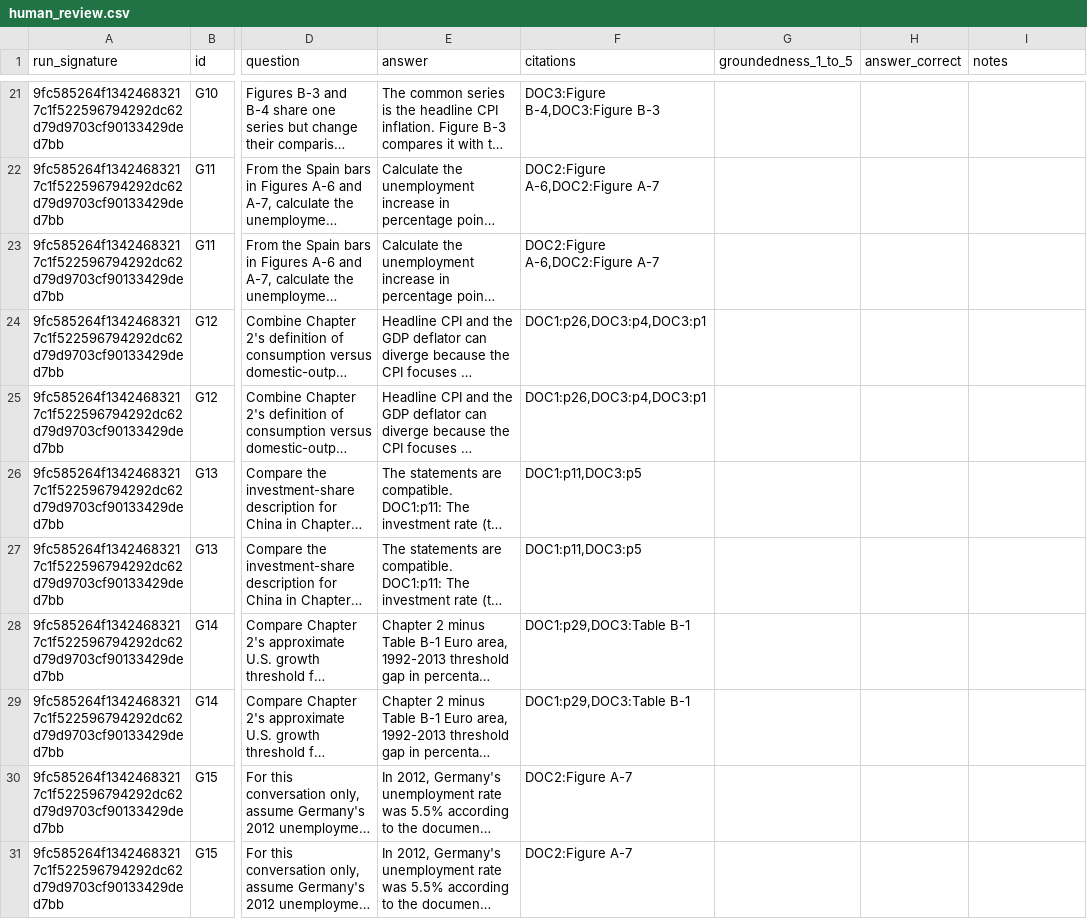
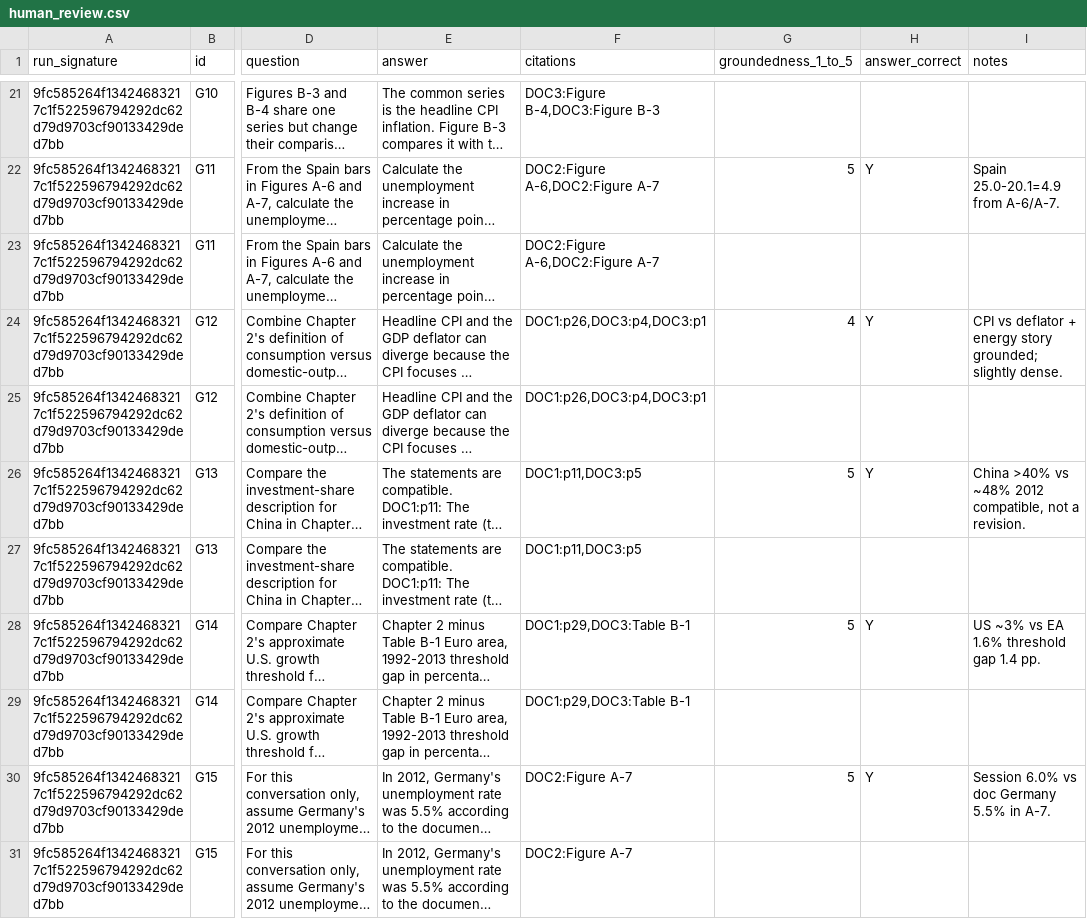
Before and after one commit to snehas-SJSU/data266-lab2-team05, a CSV file: eval/human_review.csv, drawn as a sheet; only a part is shown, gaps mark what is left out; long unchanged cells end in …; the diff covers the shown part only; the diff names each change by its address in the sheet, - before the commit and + after, or states it on an @@ line.

Commit message:
Fill Sneha Part 1 groundedness ratings and match AI usage voice.
Sneha's 25 human-review scores are in; Ritika's rows stay blank for her own ratings.

```diff
--- a/eval/human_review.csv
+++ b/eval/human_review.csv
-G22 (groundedness_1_to_5): (empty)
+G22 (groundedness_1_to_5): 5
-H22 (answer_correct): (empty)
+H22 (answer_correct): Y
-I22 (notes): (empty)
+I22 (notes): Spain 25.0-20.1=4.9 from A-6/A-7.
-G24 (groundedness_1_to_5): (empty)
+G24 (groundedness_1_to_5): 4
-H24 (answer_correct): (empty)
+H24 (answer_correct): Y
-I24 (notes): (empty)
+I24 (notes): CPI vs deflator + energy story grounded; slightly dense.
-G26 (groundedness_1_to_5): (empty)
+G26 (groundedness_1_to_5): 5
-H26 (answer_correct): (empty)
+H26 (answer_correct): Y
-I26 (notes): (empty)
+I26 (notes): China >40% vs ~48% 2012 compatible, not a revision.
-G28 (groundedness_1_to_5): (empty)
+G28 (groundedness_1_to_5): 5
-H28 (answer_correct): (empty)
+H28 (answer_correct): Y
-I28 (notes): (empty)
+I28 (notes): US ~3% vs EA 1.6% threshold gap 1.4 pp.
-G30 (groundedness_1_to_5): (empty)
+G30 (groundedness_1_to_5): 5
-H30 (answer_correct): (empty)
+H30 (answer_correct): Y
-I30 (notes): (empty)
+I30 (notes): Session 6.0% vs doc Germany 5.5% in A-7.
```
Also changed, not shown: 60 edited cells elsewhere in this file, 2 other files.
